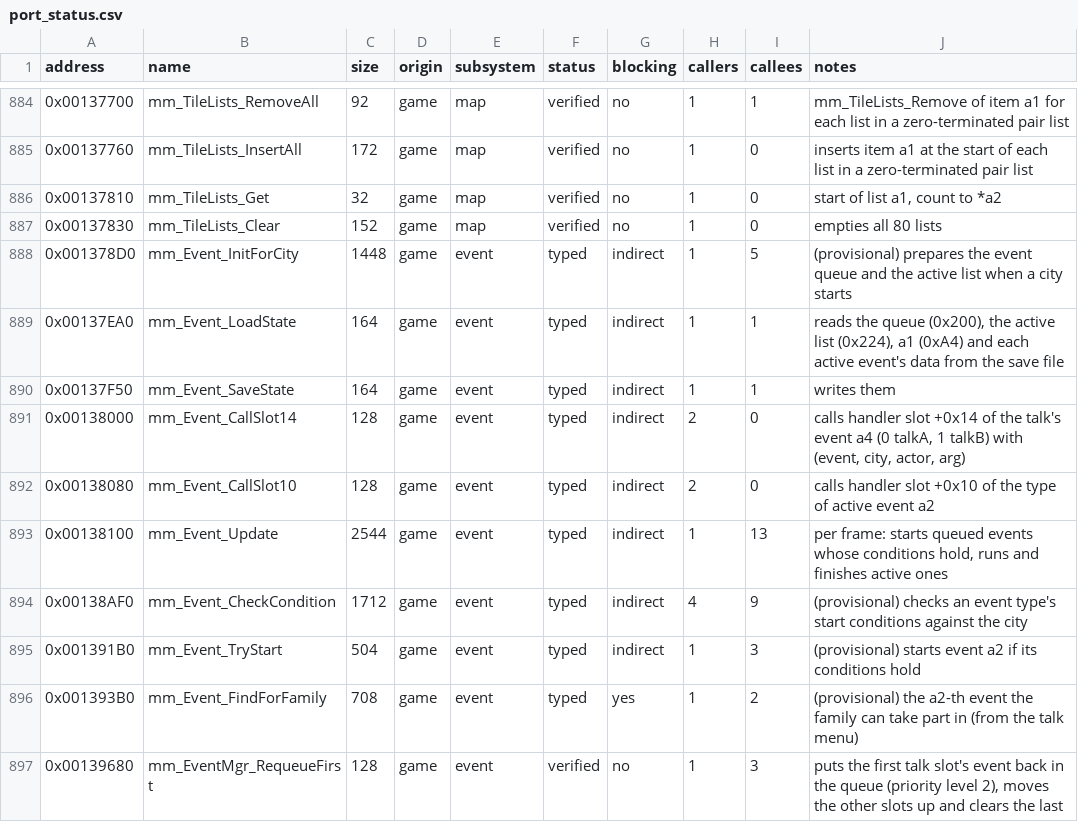
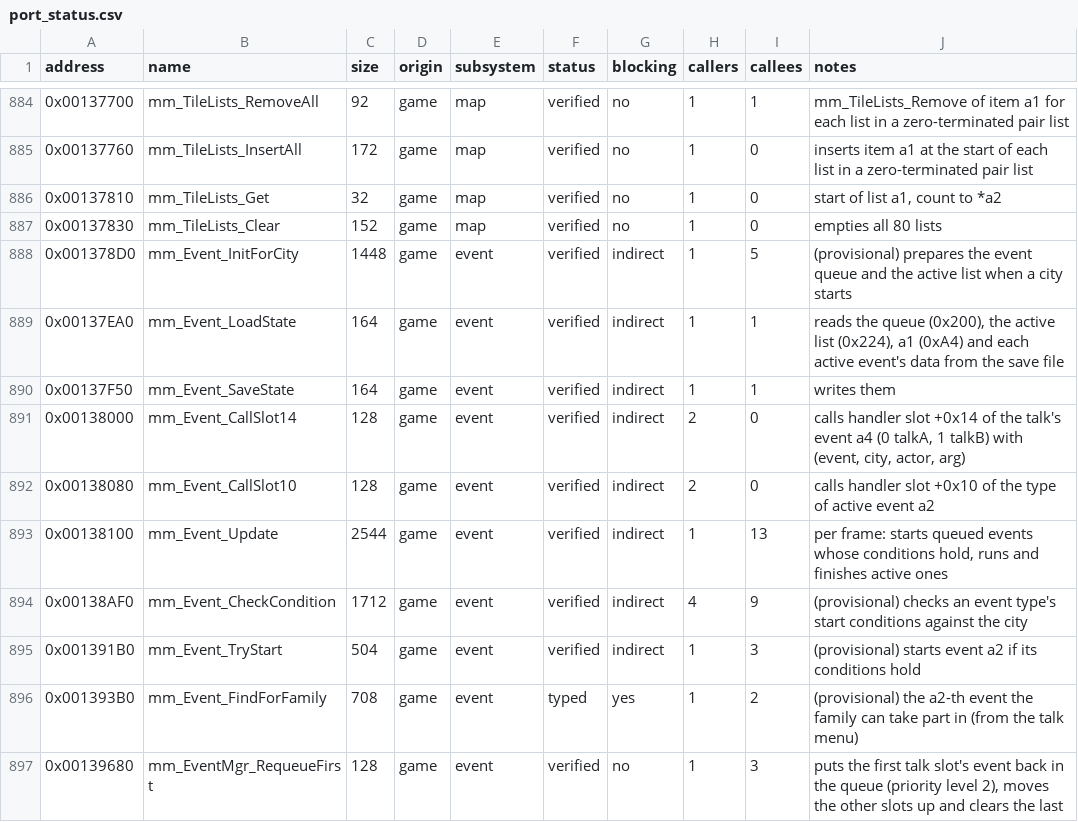
Before and after one commit to koaque/Metropolismania-PC, a CSV file: config/port_status.csv, drawn as a sheet; only a part is shown, gaps mark what is left out; the diff covers the shown part only.

Commit message:
Port: 1016 game functions: events, maps, talk views, movies, collisions, home view
Batch 40 and the start of batch 41. Every ported *_Start handler, the two building
ticks and a few more now leave the same v0 as the original (the talk script reads
it), callGuest puts stack arguments inside the active GuestFrame, autoplay moves the
title cursor to New Game, difftest prints VU0 lanes. New: movie ring buffers, event
manager, map ticks, Collide_SegmentA/B, the home view, person view constructors,
CityAssets_BuildCharParts.

```diff
--- a/config/port_status.csv
+++ b/config/port_status.csv
@@ -887,10 +887,10 @@ address,name,size,origin,subsystem,status,blocking,callers,callees,notes
 0x00137830,mm_TileLists_Clear,152,game,map,verified,no,1,0,empties all 80 lists
-0x001378D0,mm_Event_InitForCity,1448,game,event,typed,indirect,1,5,(provisional) prepares the event queue and the active list when a city starts
-0x00137EA0,mm_Event_LoadState,164,game,event,typed,indirect,1,1,"reads the queue (0x200), the active list (0x224), a1 (0xA4) and each active event's data from the save file"
-0x00137F50,mm_Event_SaveState,164,game,event,typed,indirect,1,1,writes them
-0x00138000,mm_Event_CallSlot14,128,game,event,typed,indirect,2,0,"calls handler slot +0x14 of the talk's event a4 (0 talkA, 1 talkB) with (event, city, actor, arg)"
-0x00138080,mm_Event_CallSlot10,128,game,event,typed,indirect,2,0,calls handler slot +0x10 of the type of active event a2
-0x00138100,mm_Event_Update,2544,game,event,typed,indirect,1,13,"per frame: starts queued events whose conditions hold, runs and finishes active ones"
-0x00138AF0,mm_Event_CheckCondition,1712,game,event,typed,indirect,4,9,(provisional) checks an event type's start conditions against the city
-0x001391B0,mm_Event_TryStart,504,game,event,typed,indirect,1,3,(provisional) starts event a2 if its conditions hold
+0x001378D0,mm_Event_InitForCity,1448,game,event,verified,indirect,1,5,(provisional) prepares the event queue and the active list when a city starts
+0x00137EA0,mm_Event_LoadState,164,game,event,verified,indirect,1,1,"reads the queue (0x200), the active list (0x224), a1 (0xA4) and each active event's data from the save file"
+0x00137F50,mm_Event_SaveState,164,game,event,verified,indirect,1,1,writes them
+0x00138000,mm_Event_CallSlot14,128,game,event,verified,indirect,2,0,"calls handler slot +0x14 of the talk's event a4 (0 talkA, 1 talkB) with (event, city, actor, arg)"
+0x00138080,mm_Event_CallSlot10,128,game,event,verified,indirect,2,0,calls handler slot +0x10 of the type of active event a2
+0x00138100,mm_Event_Update,2544,game,event,verified,indirect,1,13,"per frame: starts queued events whose conditions hold, runs and finishes active ones"
+0x00138AF0,mm_Event_CheckCondition,1712,game,event,verified,indirect,4,9,(provisional) checks an event type's start conditions against the city
+0x001391B0,mm_Event_TryStart,504,game,event,verified,indirect,1,3,(provisional) starts event a2 if its conditions hold
 0x001393B0,mm_Event_FindForFamily,708,game,event,typed,yes,1,2,(provisional) the a2-th event the family can take part in (from the talk menu)
```
Also changed, not shown: 81 edited cells elsewhere in this file, 30 other files.
